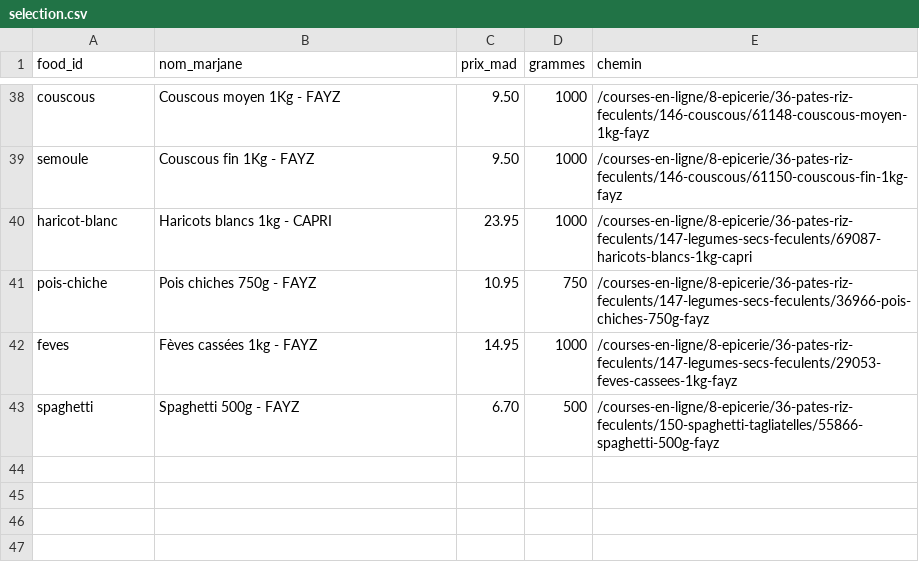
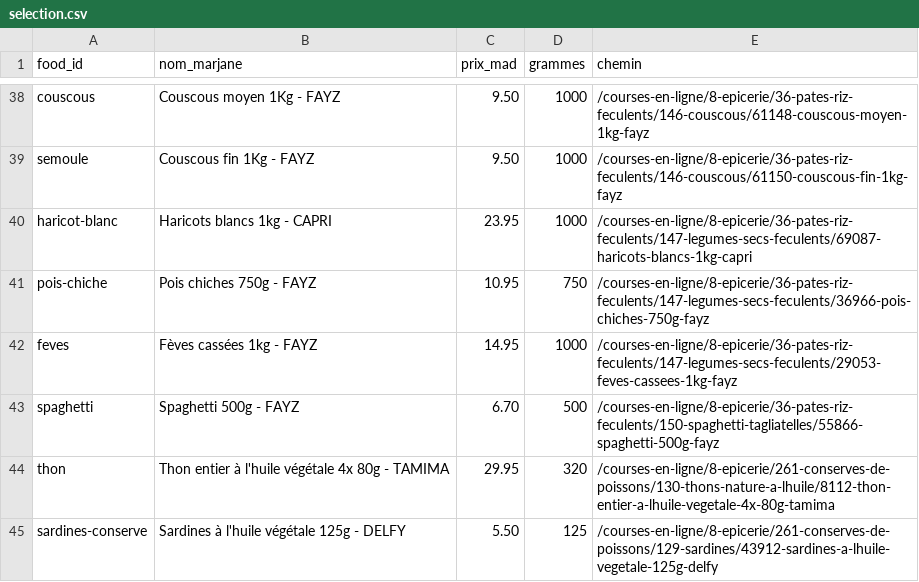
Before and after one commit to AdmGlry/carnivorema, a CSV file: data/marjane/selection.csv, drawn as a sheet; only a part is shown, gaps mark what is left out.

```diff
--- a/data/marjane/selection.csv
+++ b/data/marjane/selection.csv
@@ -43 +43,3 @@ feves,Fèves cassées 1kg - FAYZ,14.95,1000,/courses-en-ligne/8-epicerie/36-pate
 spaghetti,Spaghetti 500g - FAYZ,6.70,500,/courses-en-ligne/8-epicerie/36-pates-riz-feculents/150-spaghetti-tagliatelles/55866-spaghetti-500g-fayz
+thon,Thon entier à l'huile végétale 4x 80g - TAMIMA,29.95,320,/courses-en-ligne/8-epicerie/261-conserves-de-poissons/130-thons-nature-a-lhuile/8112-thon-entier-a-lhuile-vegetale-4x-80g-tamima
+sardines-conserve,Sardines à l'huile végétale 125g - DELFY,5.50,125,/courses-en-ligne/8-epicerie/261-conserves-de-poissons/129-sardines/43912-sardines-a-lhuile-vegetale-125g-delfy
```
Also changed, not shown: 1 other file.
